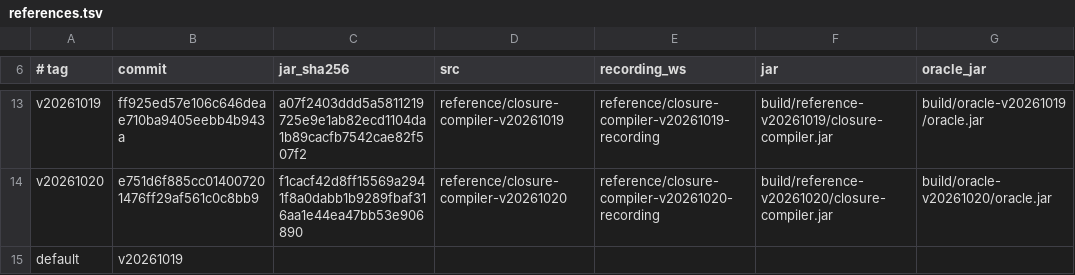
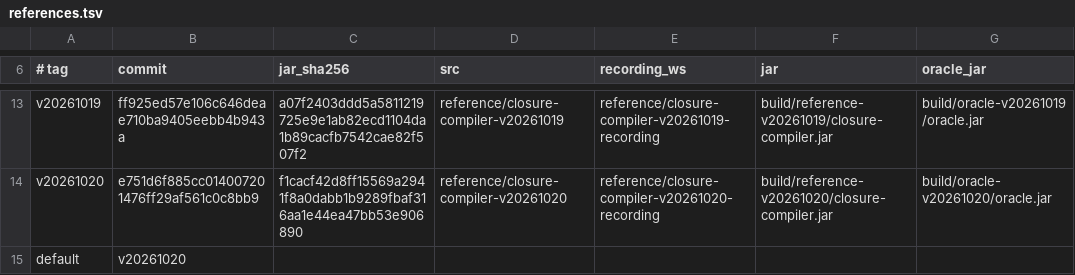
Before and after one commit to Smrtnyk/closure-rs, a TSV file: scripts/references.tsv, drawn as a sheet; only a part is shown, gaps mark what is left out.

Commit message:
references: v20261020 is the default
scripts/upstream_sync.py --only switch-default: the registry's default row and the texts that name the default reference (tag, commit, jar sha256, npm version). README, docs/PORTING.md, oracle/REFERENCE.md and the npm wrapper now say closure-rs matches google-closure-compiler@20261020.0.0.

```diff
--- a/scripts/references.tsv
+++ b/scripts/references.tsv
@@ -14,2 +14,2 @@ v20261019	ff925ed57e106c646deae710ba9405eebb4b943a	a07f2403ddd5a5811219725e9e1ab
 v20261020	e751d6f885cc014007201476ff29af561c0c8bb9	f1cacf42d8ff15569a2941f8a0dabb1b9289fbaf316aa1e44ea47bb53e906890	reference/closure-compiler-v20261020	reference/closure-compiler-v20261020-recording	build/reference-v20261020/closure-compiler.jar	build/oracle-v20261020/oracle.jar
-default	v20261019
+default	v20261020
```
Also changed, not shown: 28 other files.
